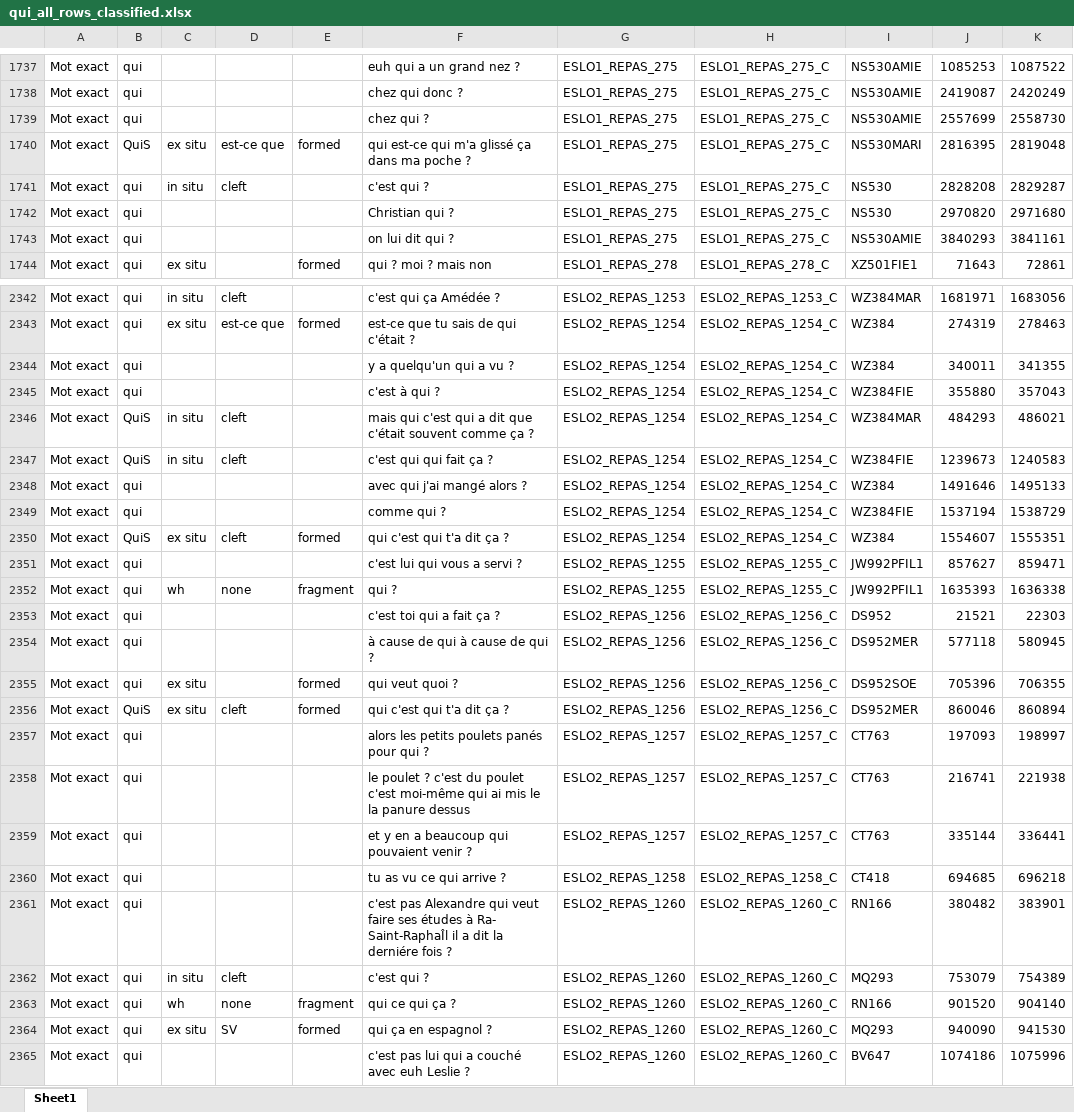
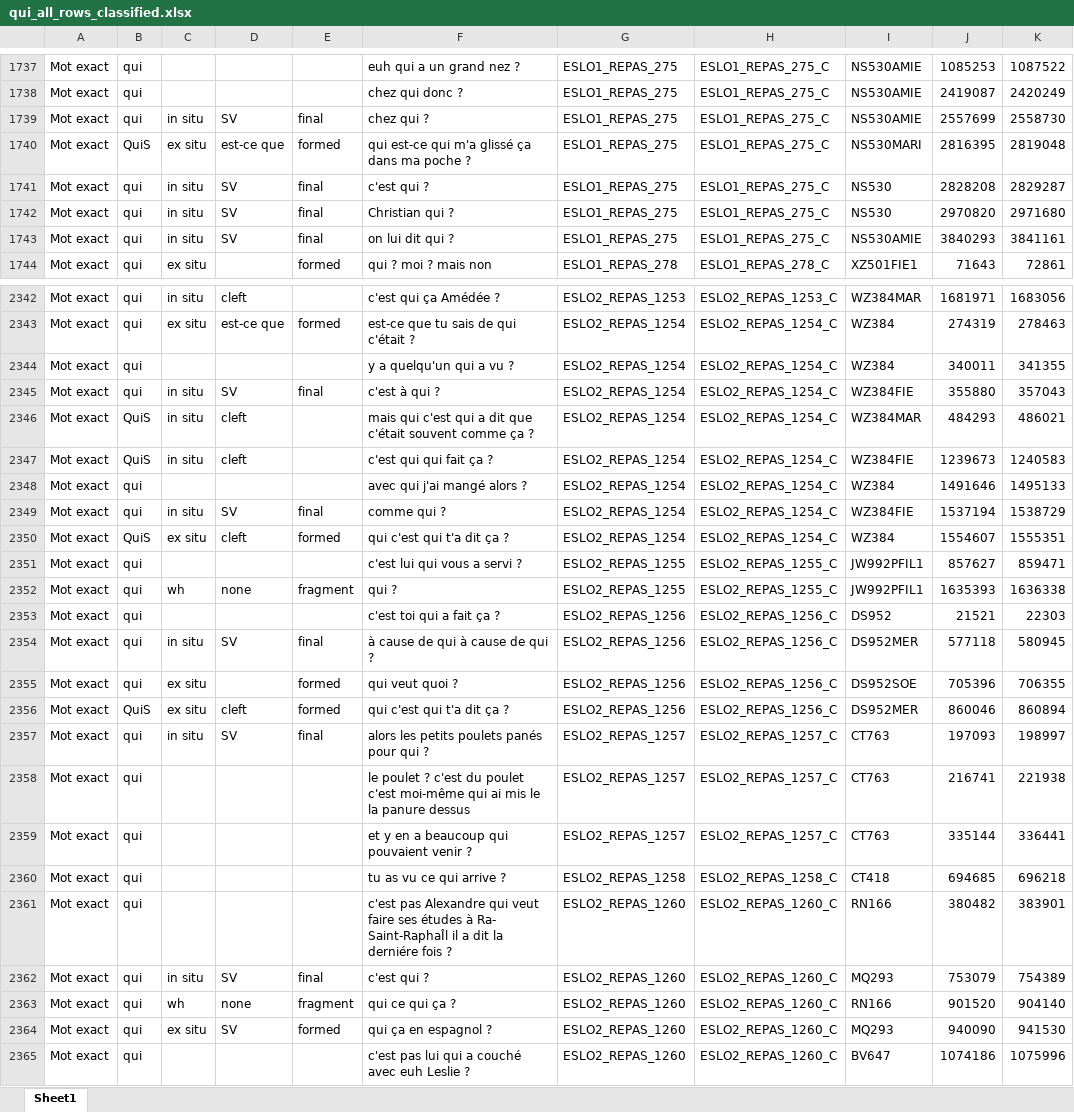
Before and after one commit to CaterinaBi/interrogatives-corpus-work, an Excel workbook: sorted_data/qui/qui_all_rows_classified.xlsx, sheet Sheet1, drawn as a sheet; only a part is shown, gaps mark what is left out; values as stored, in another font and other column widths than the file's, no borders; the diff covers the shown part only; the diff names each change by its address in the sheet, - before the commit and + after, or states it on an @@ line.

```diff
--- a/sorted_data/qui/qui_all_rows_classified.xlsx (sheet Sheet1)
+++ b/sorted_data/qui/qui_all_rows_classified.xlsx (sheet Sheet1)
-C1739: (empty)
+C1739: in situ
-D1739: (empty)
+D1739: SV
-E1739: (empty)
+E1739: final
-D1741: cleft
+D1741: SV
-E1741:E1743: (empty)
+E1741:E1743: final
-C1742:C1743: (empty)
+C1742:C1743: in situ
-D1742:D1743: (empty)
+D1742:D1743: SV
-C2345: (empty)
+C2345: in situ
-D2345: (empty)
+D2345: SV
-E2345: (empty)
+E2345: final
-C2349: (empty)
+C2349: in situ
-D2349: (empty)
+D2349: SV
-E2349: (empty)
+E2349: final
-C2354: (empty)
+C2354: in situ
-D2354: (empty)
+D2354: SV
-E2354: (empty)
+E2354: final
-C2357: (empty)
+C2357: in situ
-D2357: (empty)
+D2357: SV
-E2357: (empty)
+E2357: final
-D2362: cleft
+D2362: SV
-E2362: (empty)
+E2362: final
```
Also changed, not shown: 255 edited cells elsewhere in this sheet, 3 other files.
